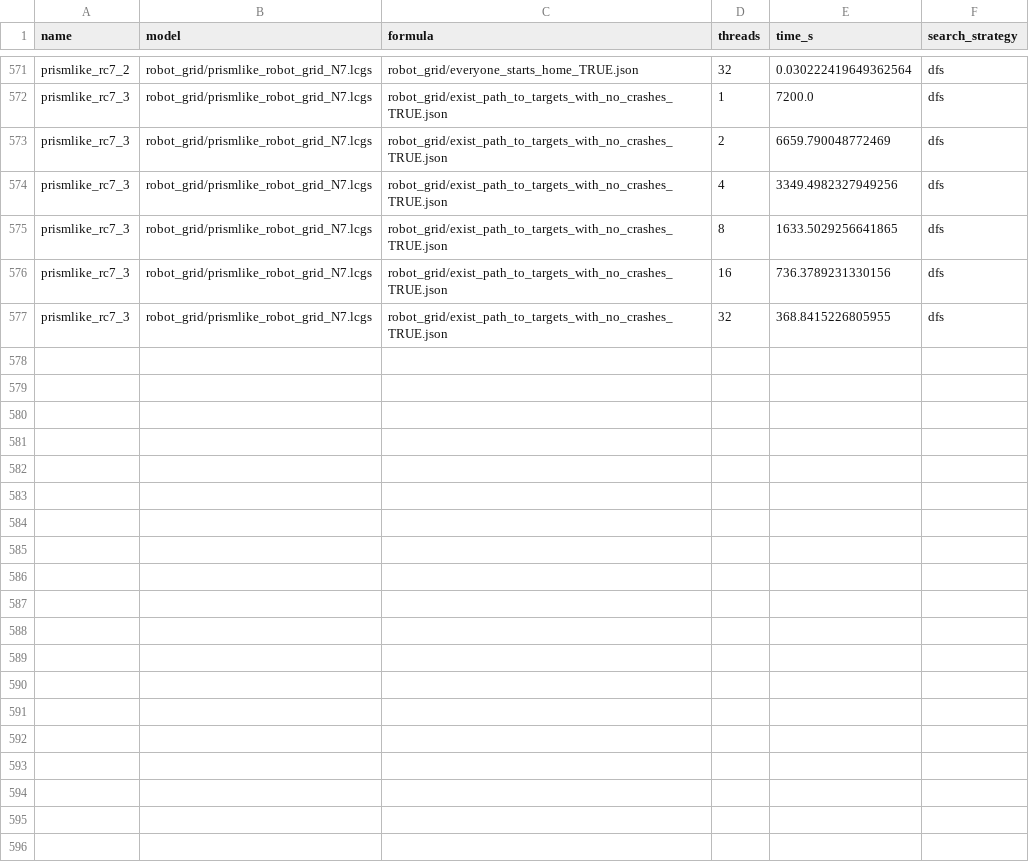
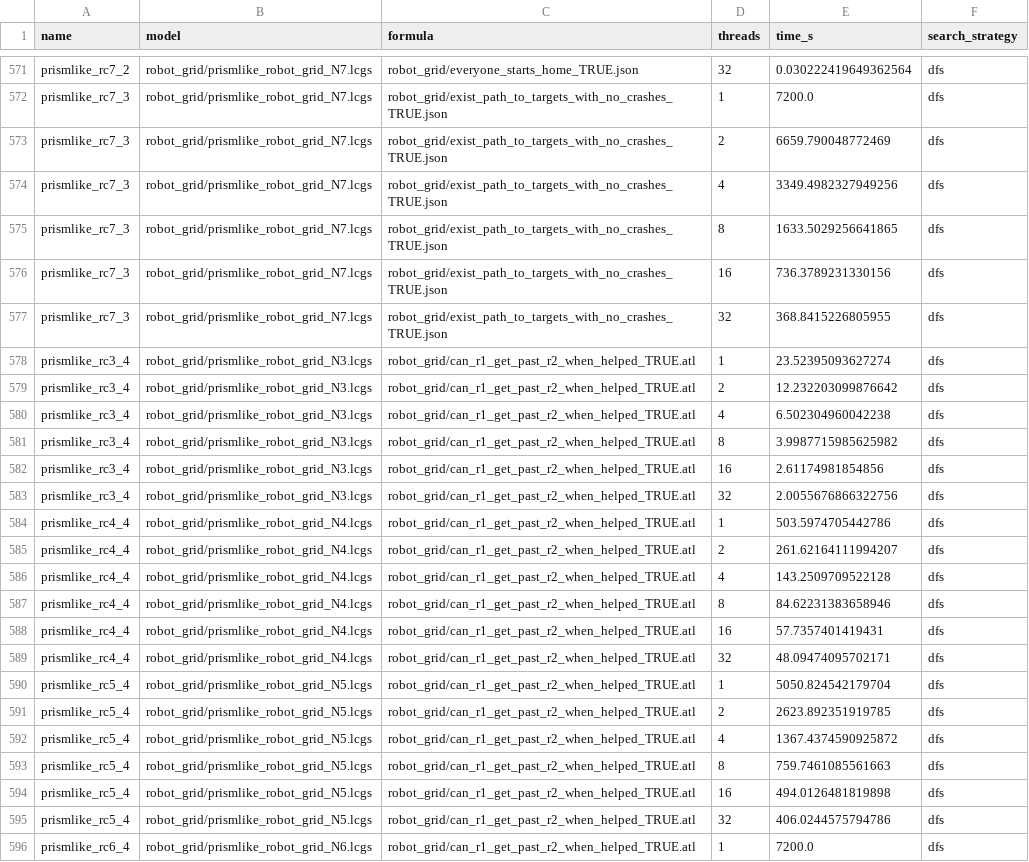
Before and after one commit to d702e20/evaluation-results, a CSV file: cgaal/cgaal-dfs.csv, drawn as a sheet; only a part is shown, gaps mark what is left out; the diff covers the shown part only.

```diff
--- a/cgaal/cgaal-dfs.csv
+++ b/cgaal/cgaal-dfs.csv
@@ -577 +577,20 @@ prismlike_rc7_3,robot_grid/prismlike_robot_grid_N7.lcgs,robot_grid/exist_path_to
 prismlike_rc7_3,robot_grid/prismlike_robot_grid_N7.lcgs,robot_grid/exist_path_to_targets_with_no_crashes_TRUE.json,32,368.8415226805955,dfs
+prismlike_rc3_4,robot_grid/prismlike_robot_grid_N3.lcgs,robot_grid/can_r1_get_past_r2_when_helped_TRUE.atl,1,23.52395093627274,dfs
+prismlike_rc3_4,robot_grid/prismlike_robot_grid_N3.lcgs,robot_grid/can_r1_get_past_r2_when_helped_TRUE.atl,2,12.232203099876642,dfs
+prismlike_rc3_4,robot_grid/prismlike_robot_grid_N3.lcgs,robot_grid/can_r1_get_past_r2_when_helped_TRUE.atl,4,6.502304960042238,dfs
+prismlike_rc3_4,robot_grid/prismlike_robot_grid_N3.lcgs,robot_grid/can_r1_get_past_r2_when_helped_TRUE.atl,8,3.9987715985625982,dfs
+prismlike_rc3_4,robot_grid/prismlike_robot_grid_N3.lcgs,robot_grid/can_r1_get_past_r2_when_helped_TRUE.atl,16,2.61174981854856,dfs
+prismlike_rc3_4,robot_grid/prismlike_robot_grid_N3.lcgs,robot_grid/can_r1_get_past_r2_when_helped_TRUE.atl,32,2.0055676866322756,dfs
+prismlike_rc4_4,robot_grid/prismlike_robot_grid_N4.lcgs,robot_grid/can_r1_get_past_r2_when_helped_TRUE.atl,1,503.5974705442786,dfs
+prismlike_rc4_4,robot_grid/prismlike_robot_grid_N4.lcgs,robot_grid/can_r1_get_past_r2_when_helped_TRUE.atl,2,261.62164111994207,dfs
+prismlike_rc4_4,robot_grid/prismlike_robot_grid_N4.lcgs,robot_grid/can_r1_get_past_r2_when_helped_TRUE.atl,4,143.2509709522128,dfs
+prismlike_rc4_4,robot_grid/prismlike_robot_grid_N4.lcgs,robot_grid/can_r1_get_past_r2_when_helped_TRUE.atl,8,84.62231383658946,dfs
+prismlike_rc4_4,robot_grid/prismlike_robot_grid_N4.lcgs,robot_grid/can_r1_get_past_r2_when_helped_TRUE.atl,16,57.7357401419431,dfs
+prismlike_rc4_4,robot_grid/prismlike_robot_grid_N4.lcgs,robot_grid/can_r1_get_past_r2_when_helped_TRUE.atl,32,48.09474095702171,dfs
+prismlike_rc5_4,robot_grid/prismlike_robot_grid_N5.lcgs,robot_grid/can_r1_get_past_r2_when_helped_TRUE.atl,1,5050.824542179704,dfs
+prismlike_rc5_4,robot_grid/prismlike_robot_grid_N5.lcgs,robot_grid/can_r1_get_past_r2_when_helped_TRUE.atl,2,2623.892351919785,dfs
+prismlike_rc5_4,robot_grid/prismlike_robot_grid_N5.lcgs,robot_grid/can_r1_get_past_r2_when_helped_TRUE.atl,4,1367.4374590925872,dfs
+prismlike_rc5_4,robot_grid/prismlike_robot_grid_N5.lcgs,robot_grid/can_r1_get_past_r2_when_helped_TRUE.atl,8,759.7461085561663,dfs
+prismlike_rc5_4,robot_grid/prismlike_robot_grid_N5.lcgs,robot_grid/can_r1_get_past_r2_when_helped_TRUE.atl,16,494.0126481819898,dfs
+prismlike_rc5_4,robot_grid/prismlike_robot_grid_N5.lcgs,robot_grid/can_r1_get_past_r2_when_helped_TRUE.atl,32,406.0244575794786,dfs
+prismlike_rc6_4,robot_grid/prismlike_robot_grid_N6.lcgs,robot_grid/can_r1_get_past_r2_when_helped_TRUE.atl,1,7200.0,dfs
```
Also changed, not shown: 11 added rows elsewhere in this file, cgaal/cgaal-bfs.csv, cgaal/cgaal-dhs.csv, 21 other files.
